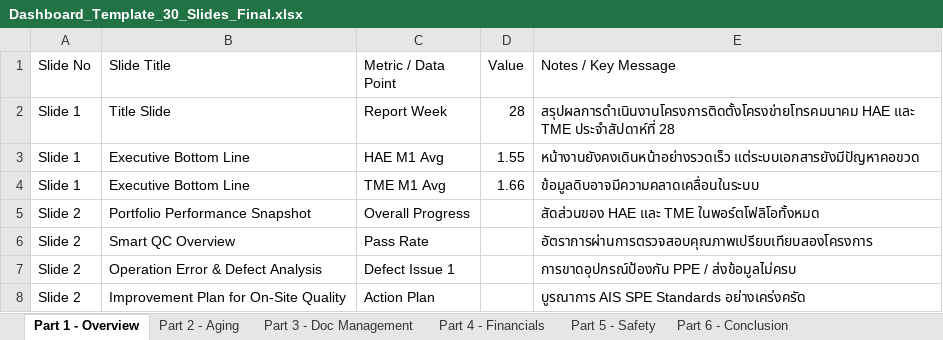
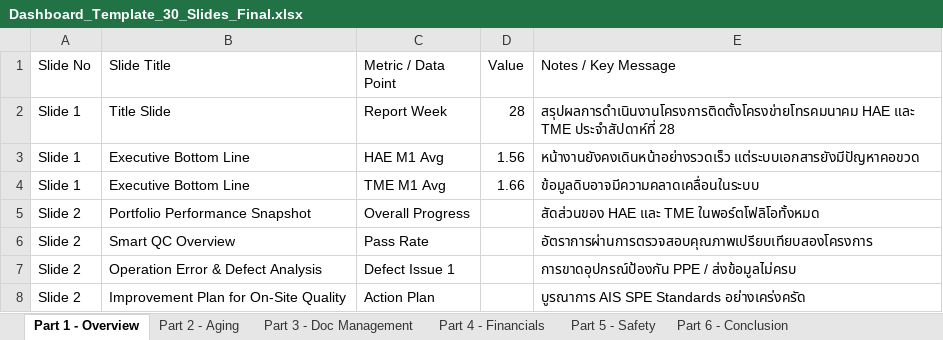
Before and after one commit to boonchotbor-design/0-Dashboard, an Excel workbook: Dashboard_Template_30_Slides_Final.xlsx, sheet Part 1 - Overview, drawn as a sheet; values as stored, in another font and other column widths than the file's, no borders; the diff names each change by its address in the sheet, - before the commit and + after, or states it on an @@ line.

```diff
--- a/Dashboard_Template_30_Slides_Final.xlsx (sheet Part 1 - Overview)
+++ b/Dashboard_Template_30_Slides_Final.xlsx (sheet Part 1 - Overview)
-D3 (Value): 1.55
+D3 (Value): 1.56
```
Also changed, not shown: sheet Part 7 - SLA On-Process, sheet 2026, sheet Part 2 - Aging, sheet Part 3 - Doc Management, sheet Part 4 - Financials, 1 other file.
